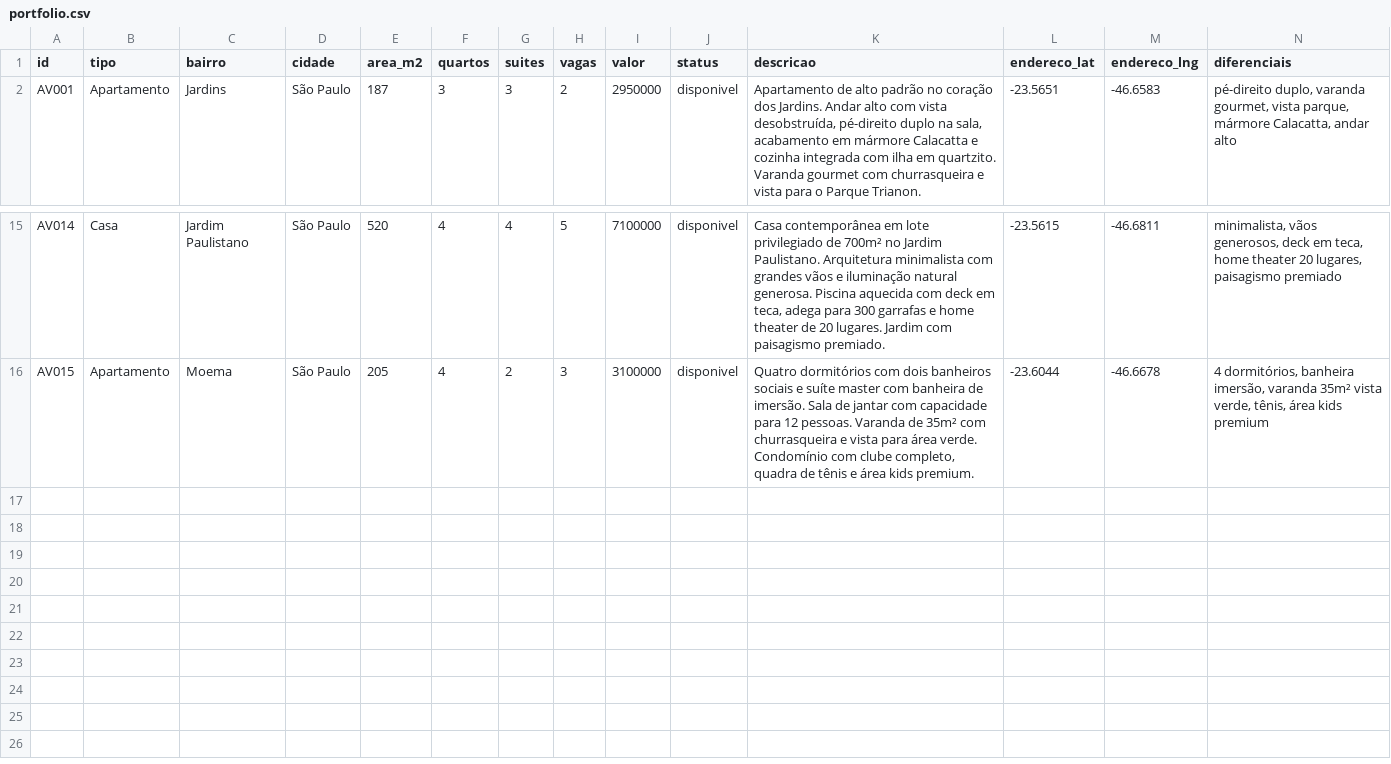
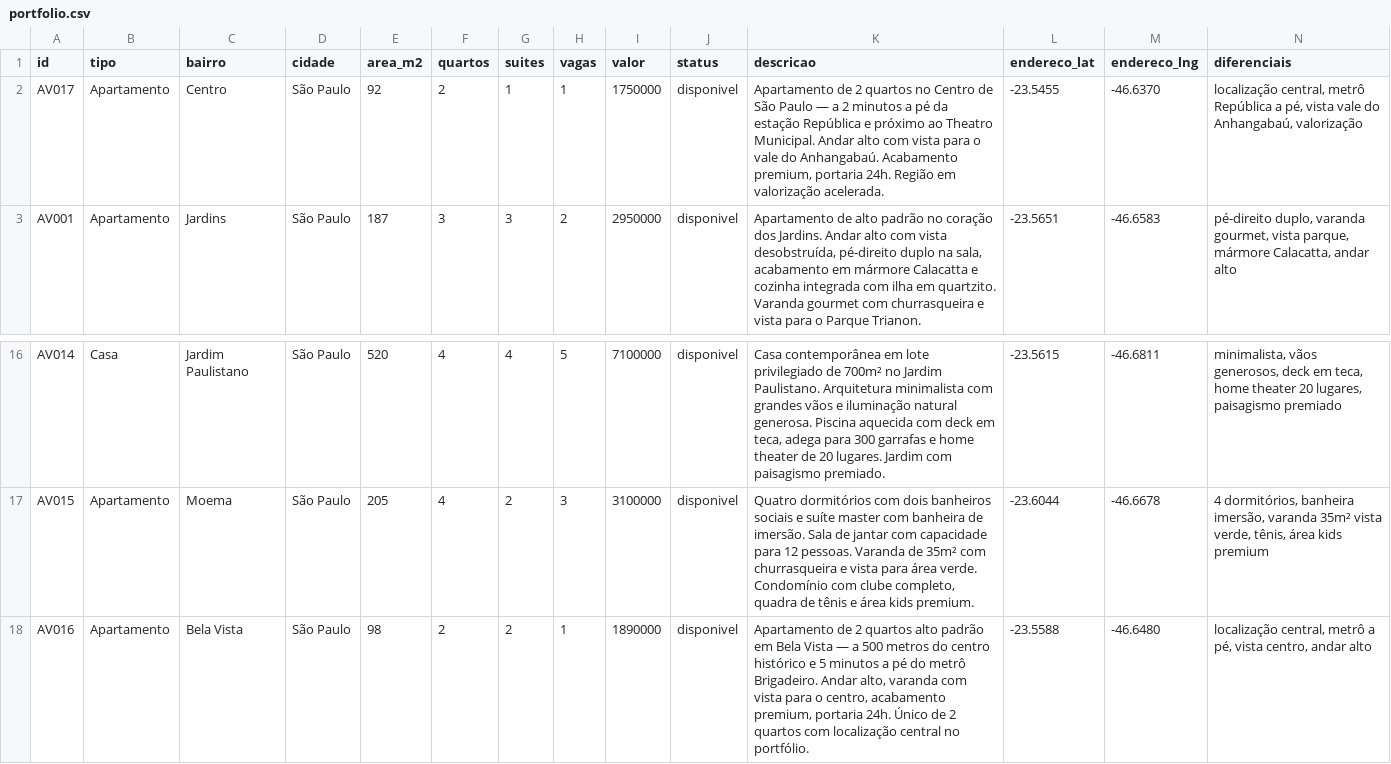
Before and after one commit to http-otavio/ImobOne-v2, a CSV file: clients/demo_imobiliaria_vendas/portfolio.csv, drawn as a sheet; only a part is shown, gaps mark what is left out; rows hold the shown columns only; the diff names each change by its address in the sheet, - before the commit and + after, or states it on an @@ line.

```diff
--- a/clients/demo_imobiliaria_vendas/portfolio.csv
+++ b/clients/demo_imobiliaria_vendas/portfolio.csv
+row 2: AV017 | Apartamento | Centro | São Paulo | 92 | 2 | 1 | 1 | 1750000 | disponivel | Apartamento de 2 quartos no Centro de São Paulo — a 2 minutos a pé da estação República e próximo ao Theatro Municipal. Andar alto com vista para o vale do Anhangabaú. Acabamento premium, portaria 24h. Região em valorização acelerada. | -23.5455 | -46.6370 | localização central, metrô República a pé, vista vale do Anhangabaú, valorização
+row 18: AV016 | Apartamento | Bela Vista | São Paulo | 98 | 2 | 2 | 1 | 1890000 | disponivel | Apartamento de 2 quartos alto padrão em Bela Vista — a 500 metros do centro histórico e 5 minutos a pé do metrô Brigadeiro. Andar alto, varanda com vista para o centro, acabamento premium, portaria 24h. Único de 2 quartos com localização central no portfólio. | -23.5588 | -46.6480 | localização central, metrô a pé, vista centro, andar alto
```
Also changed, not shown: 4 other files.
